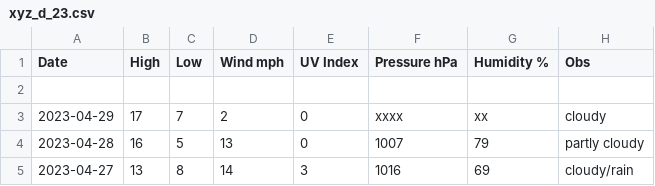
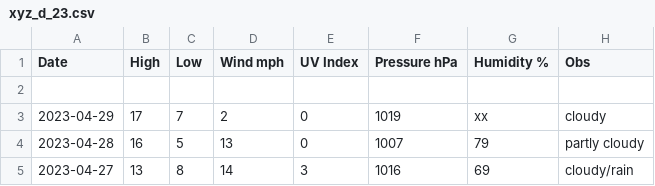
Before and after one commit to tu2/xyz_d, a CSV file: xyz_d_23.csv, drawn as a sheet; only a part is shown.

Commit message:
Update xyz_d_23.csv

```diff
--- a/xyz_d_23.csv
+++ b/xyz_d_23.csv
@@ -2,3 +2,3 @@ Date,High,Low,Wind mph,UV Index,Pressure hPa,Humidity %,Obs
 
-2023-04-29,17,7,2,0,xxxx,xx,cloudy
+2023-04-29,17,7,2,0,1019,xx,cloudy
 2023-04-28,16,5,13,0,1007,79,partly cloudy
```
